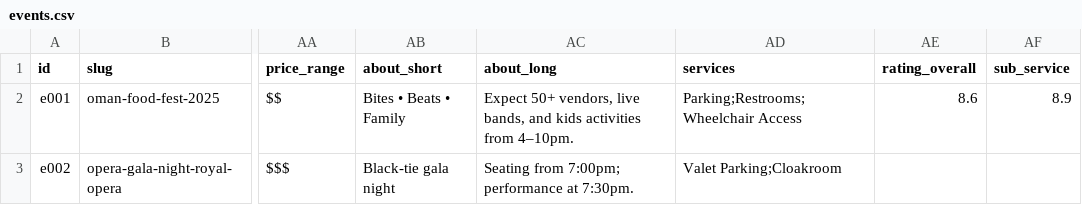
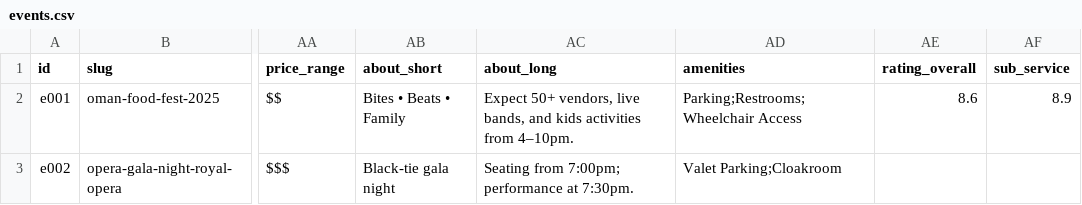
Before and after one commit to Muhraf2020/bestmuscat-new2.01, a CSV file: data/sources/events.csv, drawn as a sheet; only a part is shown, gaps mark what is left out; the diff names each change by its address in the sheet, - before the commit and + after, or states it on an @@ line.

Commit message:
events.csv

```diff
--- a/data/sources/events.csv
+++ b/data/sources/events.csv
-AD1: services
+AD1: amenities
```
